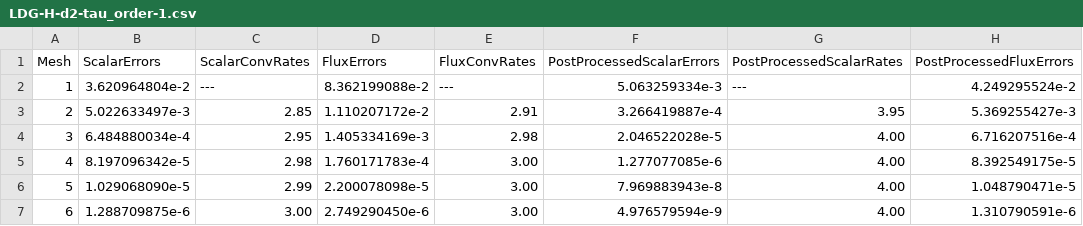
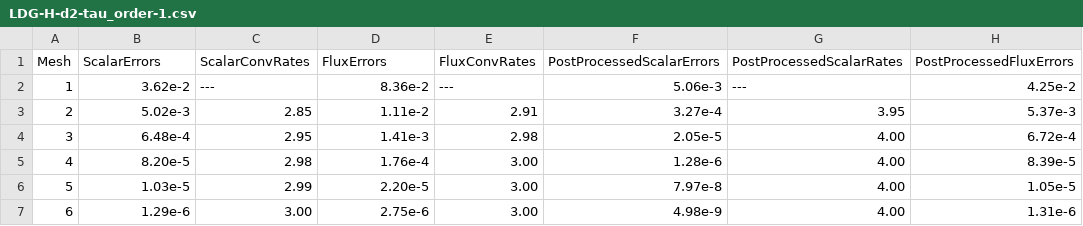
Before and after one commit to thomasgibson/tabula-rasa, a CSV file: results/LDG-H/LDG-H-d2-tau_order-1.csv, drawn as a sheet; only a part is shown; the diff names each change by its address in the sheet, - before the commit and + after, or states it on an @@ line.

```diff
--- a/results/LDG-H/LDG-H-d2-tau_order-1.csv
+++ b/results/LDG-H/LDG-H-d2-tau_order-1.csv
-B2 (ScalarErrors): 3.620964804e-2
+B2 (ScalarErrors): 3.62e-2
-D2 (FluxErrors): 8.362199088e-2
+D2 (FluxErrors): 8.36e-2
-F2 (PostProcessedScalarErrors): 5.063259334e-3
+F2 (PostProcessedScalarErrors): 5.06e-3
-H2 (PostProcessedFluxErrors): 4.249295524e-2
+H2 (PostProcessedFluxErrors): 4.25e-2
-B3 (ScalarErrors): 5.022633497e-3
+B3 (ScalarErrors): 5.02e-3
-D3 (FluxErrors): 1.110207172e-2
+D3 (FluxErrors): 1.11e-2
-F3 (PostProcessedScalarErrors): 3.266419887e-4
+F3 (PostProcessedScalarErrors): 3.27e-4
-H3 (PostProcessedFluxErrors): 5.369255427e-3
+H3 (PostProcessedFluxErrors): 5.37e-3
-B4 (ScalarErrors): 6.484880034e-4
+B4 (ScalarErrors): 6.48e-4
-D4 (FluxErrors): 1.405334169e-3
+D4 (FluxErrors): 1.41e-3
-F4 (PostProcessedScalarErrors): 2.046522028e-5
+F4 (PostProcessedScalarErrors): 2.05e-5
-H4 (PostProcessedFluxErrors): 6.716207516e-4
+H4 (PostProcessedFluxErrors): 6.72e-4
-B5 (ScalarErrors): 8.197096342e-5
+B5 (ScalarErrors): 8.20e-5
-D5 (FluxErrors): 1.760171783e-4
+D5 (FluxErrors): 1.76e-4
-F5 (PostProcessedScalarErrors): 1.277077085e-6
+F5 (PostProcessedScalarErrors): 1.28e-6
-H5 (PostProcessedFluxErrors): 8.392549175e-5
+H5 (PostProcessedFluxErrors): 8.39e-5
-B6 (ScalarErrors): 1.029068090e-5
+B6 (ScalarErrors): 1.03e-5
-D6 (FluxErrors): 2.200078098e-5
+D6 (FluxErrors): 2.20e-5
-F6 (PostProcessedScalarErrors): 7.969883943e-8
+F6 (PostProcessedScalarErrors): 7.97e-8
-H6 (PostProcessedFluxErrors): 1.048790471e-5
+H6 (PostProcessedFluxErrors): 1.05e-5
-B7 (ScalarErrors): 1.288709875e-6
+B7 (ScalarErrors): 1.29e-6
-D7 (FluxErrors): 2.749290450e-6
+D7 (FluxErrors): 2.75e-6
-F7 (PostProcessedScalarErrors): 4.976579594e-9
+F7 (PostProcessedScalarErrors): 4.98e-9
-H7 (PostProcessedFluxErrors): 1.310790591e-6
+H7 (PostProcessedFluxErrors): 1.31e-6
```
Also changed, not shown: results/LDG-H/LDG-H-d1-tau_order-1.csv, results/LDG-H/LDG-H-d1-tau_order-h.csv, 7 other files.
